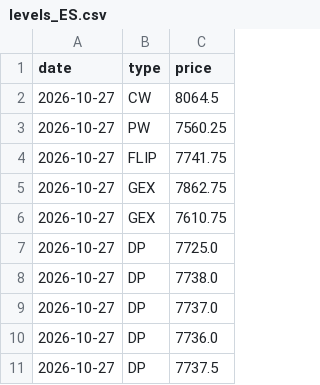
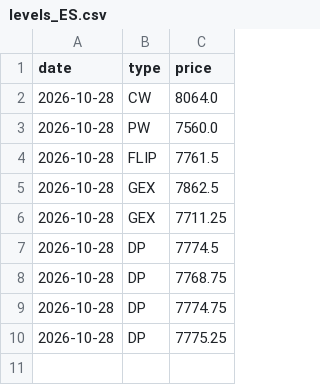
Before and after one commit to agustinooo/perseus-levels, a CSV file: levels_ES.csv, drawn as a sheet.

Commit message:
levels 2026-10-28 09:54 ET

```diff
--- a/levels_ES.csv
+++ b/levels_ES.csv
@@ -1,11 +1,10 @@
 date,type,price
-2026-10-27,CW,8064.5
-2026-10-27,PW,7560.25
-2026-10-27,FLIP,7741.75
-2026-10-27,GEX,7862.75
-2026-10-27,GEX,7610.75
-2026-10-27,DP,7725.0
-2026-10-27,DP,7738.0
-2026-10-27,DP,7737.0
-2026-10-27,DP,7736.0
-2026-10-27,DP,7737.5
+2026-10-28,CW,8064.0
+2026-10-28,PW,7560.0
+2026-10-28,FLIP,7761.5
+2026-10-28,GEX,7862.5
+2026-10-28,GEX,7711.25
+2026-10-28,DP,7774.5
+2026-10-28,DP,7768.75
+2026-10-28,DP,7774.75
+2026-10-28,DP,7775.25
```
Also changed, not shown: levels_NQ.csv.
